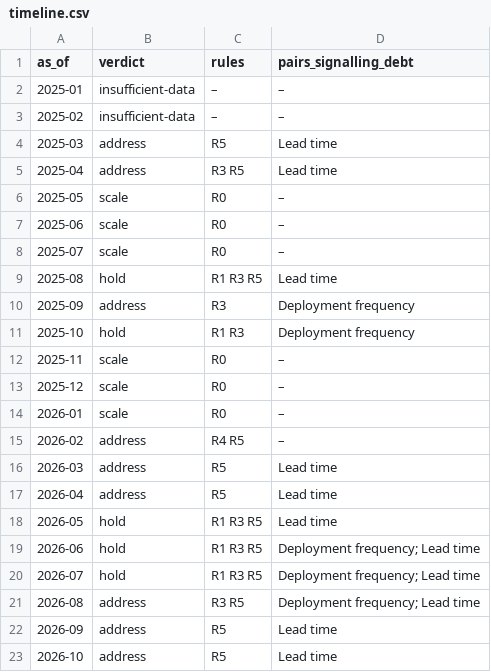
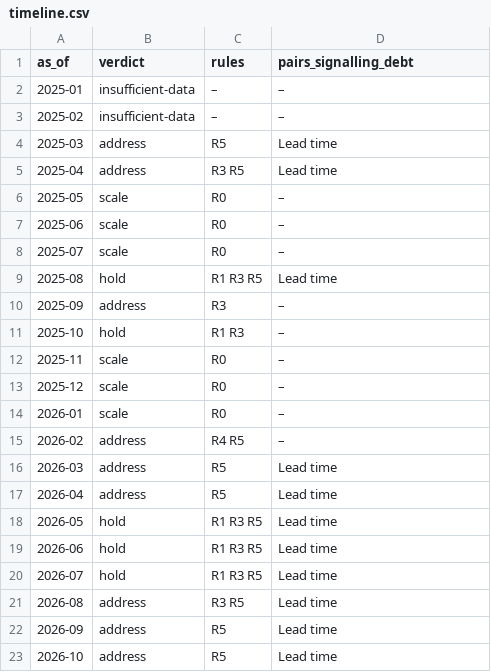
Before and after one commit to lakshmipriyagopalsamy/absorption-meter, a CSV file: examples/homebrew/timeline.csv, drawn as a sheet.

Commit message:
Address third review: leading verification signal, gross debt proxy, method details
- Pair 1 is now deployment frequency with verification effectiveness
  (code changes merged without tests, or team-reported mutation score);
  rework rate, itself a DORA metric, corroborates. R3 uses both.
- D_t is a cumulative gross debt proxy; no net balance is defined
- Paper states the change unit, s(c) = ln(1 + LOC), the matured-cohort
  rule for P and A, AR_repo limits, the trigger rule and the baseline
  period; softer wording for R0 and design-time checks
- Change cost defined consistently as lines and top-level modules
- Demo team now writes tests; reports regenerated

```diff
--- a/examples/homebrew/timeline.csv
+++ b/examples/homebrew/timeline.csv
@@ -9,4 +9,4 @@ as_of,verdict,rules,pairs_signalling_debt
 2025-08,hold,R1 R3 R5,Lead time
-2025-09,address,R3,Deployment frequency
-2025-10,hold,R1 R3,Deployment frequency
+2025-09,address,R3,–
+2025-10,hold,R1 R3,–
 2025-11,scale,R0,–
@@ -18,5 +18,5 @@ as_of,verdict,rules,pairs_signalling_debt
 2026-05,hold,R1 R3 R5,Lead time
-2026-06,hold,R1 R3 R5,Deployment frequency; Lead time
-2026-07,hold,R1 R3 R5,Deployment frequency; Lead time
-2026-08,address,R3 R5,Deployment frequency; Lead time
+2026-06,hold,R1 R3 R5,Lead time
+2026-07,hold,R1 R3 R5,Lead time
+2026-08,address,R3 R5,Lead time
 2026-09,address,R5,Lead time
```
Also changed, not shown: 14 other files.
